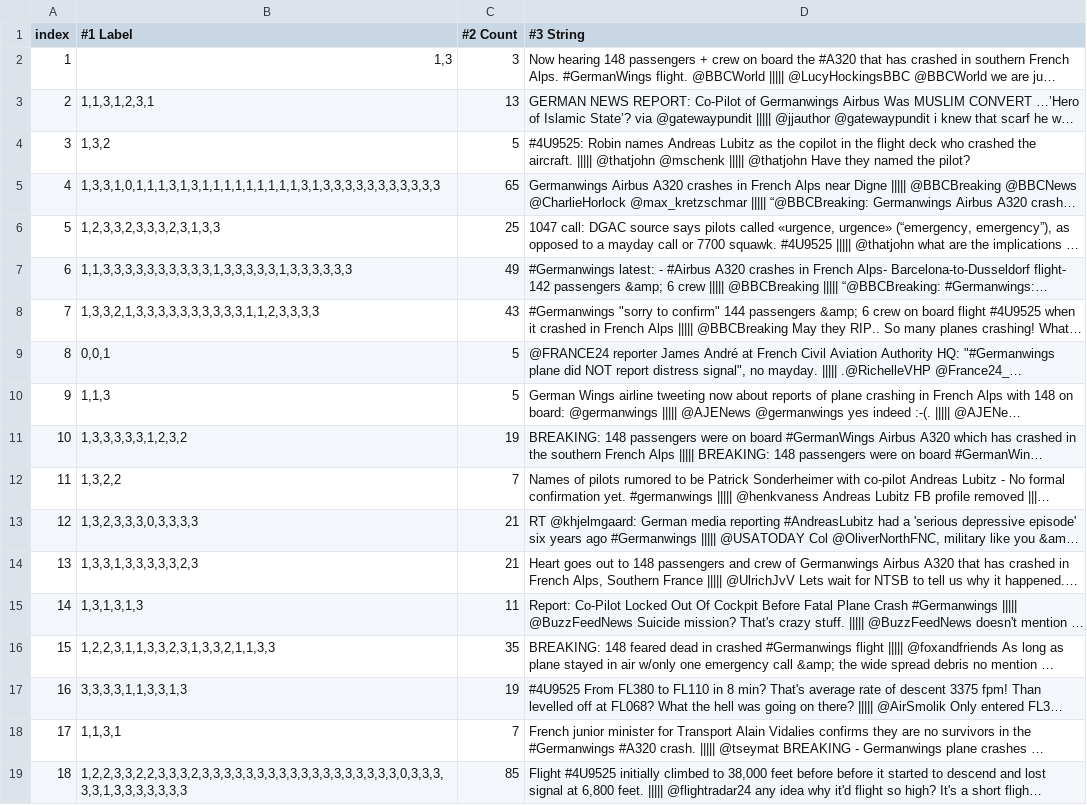
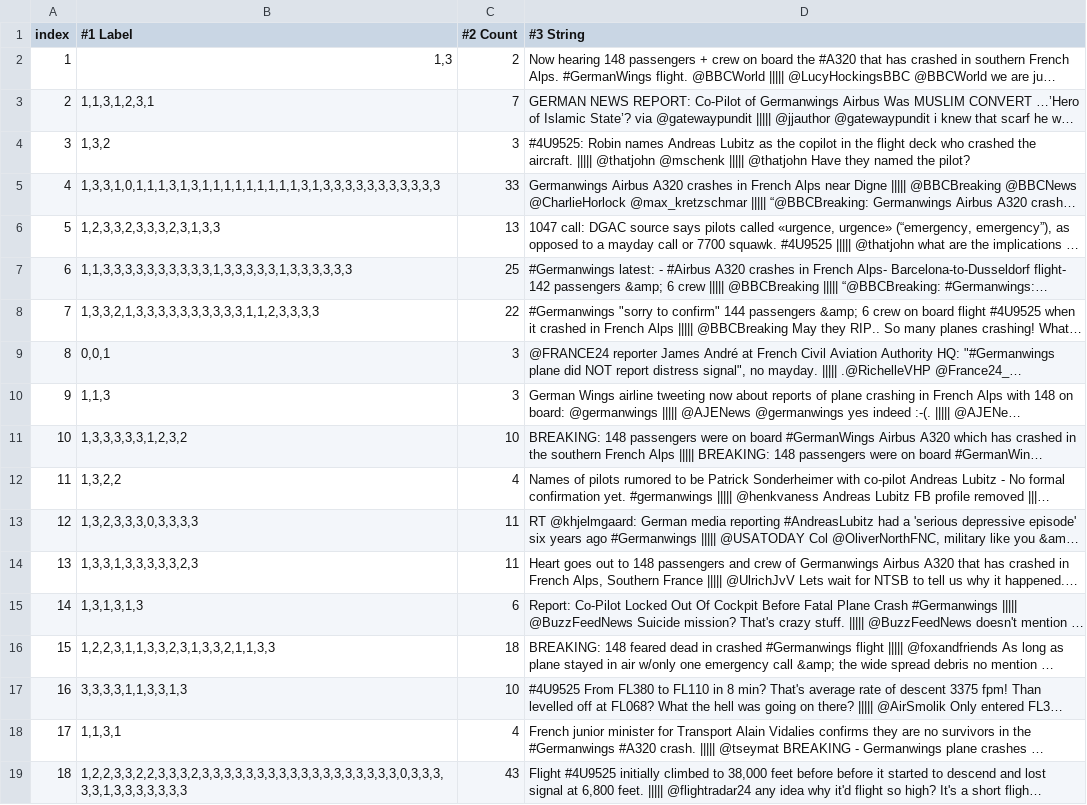
Before and after one commit to jakeyap/MultiTaskLearning, a TSV file: data/combined/combined_dev.tsv, drawn as a sheet; long unchanged cells end in …; the diff names each change by its address in the sheet, - before the commit and + after, or states it on an @@ line.

```diff
--- a/data/combined/combined_dev.tsv
+++ b/data/combined/combined_dev.tsv
-C2 (#2 Count): 3
+C2 (#2 Count): 2
-C3 (#2 Count): 13
+C3 (#2 Count): 7
-C4 (#2 Count): 5
+C4 (#2 Count): 3
-C5 (#2 Count): 65
+C5 (#2 Count): 33
-C6 (#2 Count): 25
+C6 (#2 Count): 13
-C7 (#2 Count): 49
+C7 (#2 Count): 25
-C8 (#2 Count): 43
+C8 (#2 Count): 22
-C9:C10 (#2 Count): 5
+C9:C10 (#2 Count): 3
-C11 (#2 Count): 19
+C11 (#2 Count): 10
-C12 (#2 Count): 7
+C12 (#2 Count): 4
-C13:C14 (#2 Count): 21
+C13:C14 (#2 Count): 11
-C15 (#2 Count): 11
+C15 (#2 Count): 6
-C16 (#2 Count): 35
+C16 (#2 Count): 18
-C17 (#2 Count): 19
+C17 (#2 Count): 10
-C18 (#2 Count): 7
+C18 (#2 Count): 4
-C19 (#2 Count): 85
+C19 (#2 Count): 43
```
Also changed, not shown: data/semeval17/stance_train.tsv, 8 other files.
